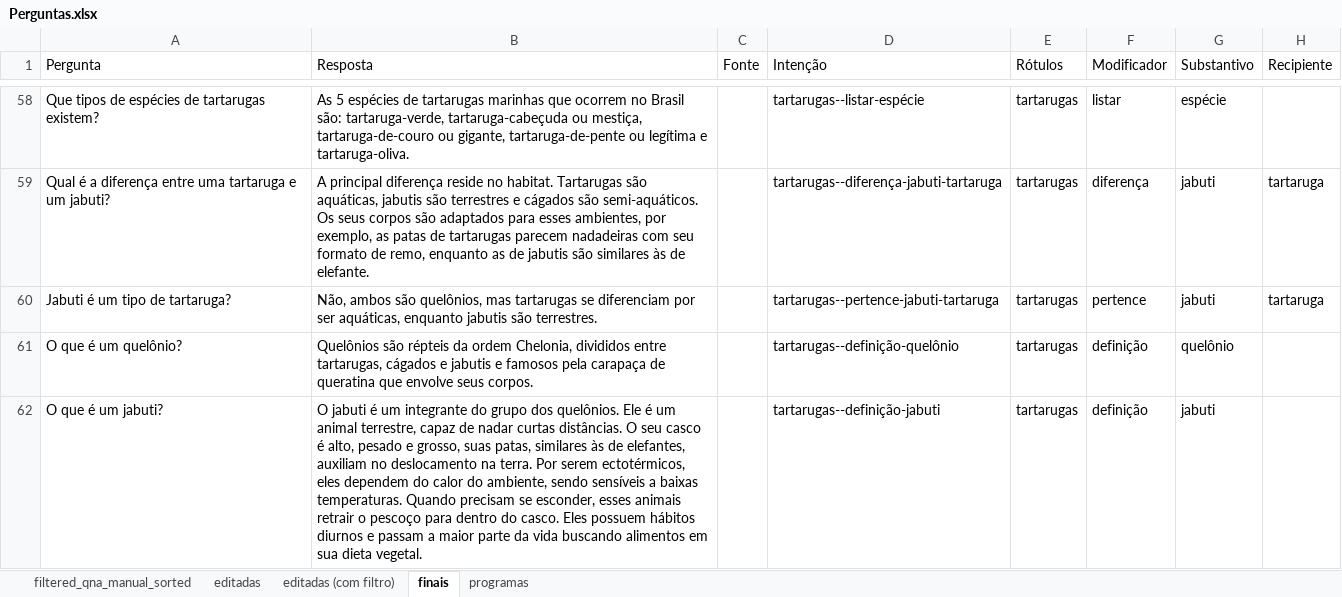
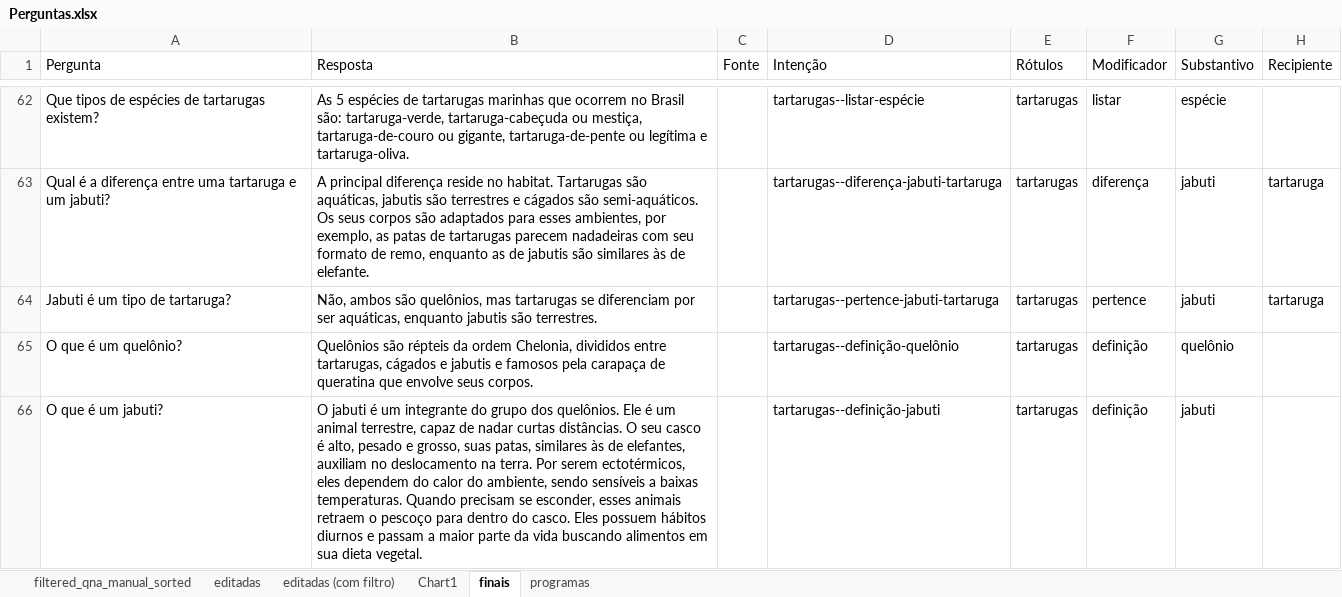
Before and after one commit to VictBenito/chatbot-Victor-Paulo, an Excel workbook: results/Perguntas.xlsx, sheet finais, drawn as a sheet; only a part is shown, gaps mark what is left out; values as stored, in another font and other column widths than the file's, no borders; conditional formats not drawn; addresses are those after the commit; the diff covers the shown part only; the diff names each change by its address in the sheet, - before the commit and + after, or states it on an @@ line.

Commit message:
mais perguntas e respostas

```diff
--- a/results/Perguntas.xlsx (sheet finais)
+++ b/results/Perguntas.xlsx (sheet finais)
+sheet tab: Chart1
-B66 (Resposta): …esses animais retrair o pescoço…
+B66 (Resposta): …esses animais retraem o pescoço…
```
Also changed, not shown: 5 added rows and 24 edited cells elsewhere in this sheet, formulas that keep their value, charts or pictures.
